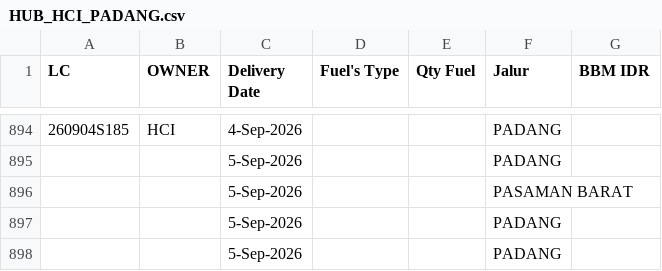
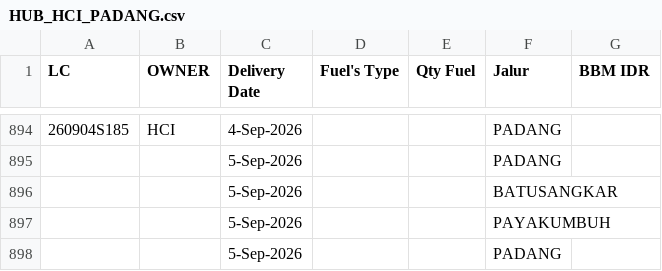
Before and after one commit to heylilyloops/Dashboard-Fuel-Usage-, a CSV file: data/HUB_HCI_PADANG.csv, drawn as a sheet; only a part is shown, gaps mark what is left out; the diff names each change by its address in the sheet, - before the commit and + after, or states it on an @@ line.

```diff
--- a/data/HUB_HCI_PADANG.csv
+++ b/data/HUB_HCI_PADANG.csv
-F896 (Jalur): PASAMAN BARAT
+F896 (Jalur): BATUSANGKAR
-F897 (Jalur): PADANG
+F897 (Jalur): PAYAKUMBUH
```
Also changed, not shown: data/SDC_ABEPURA.csv, data/SDC_PALU.csv, 4 other files.
